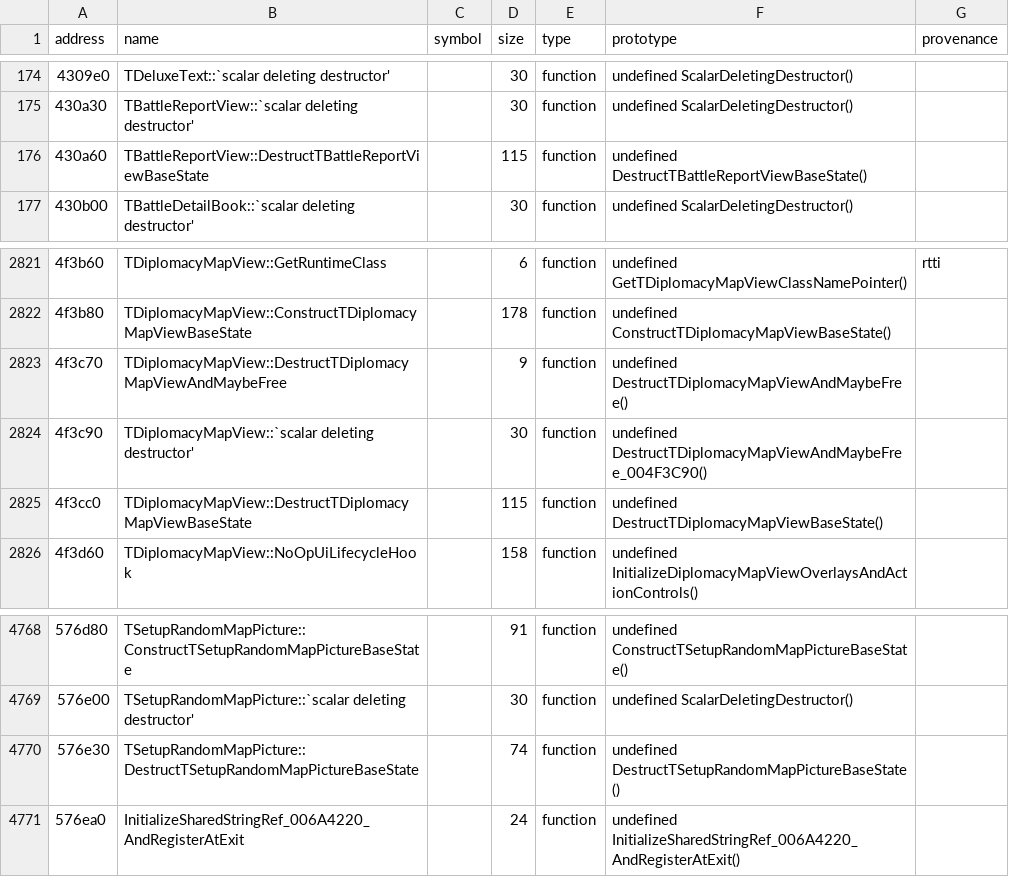
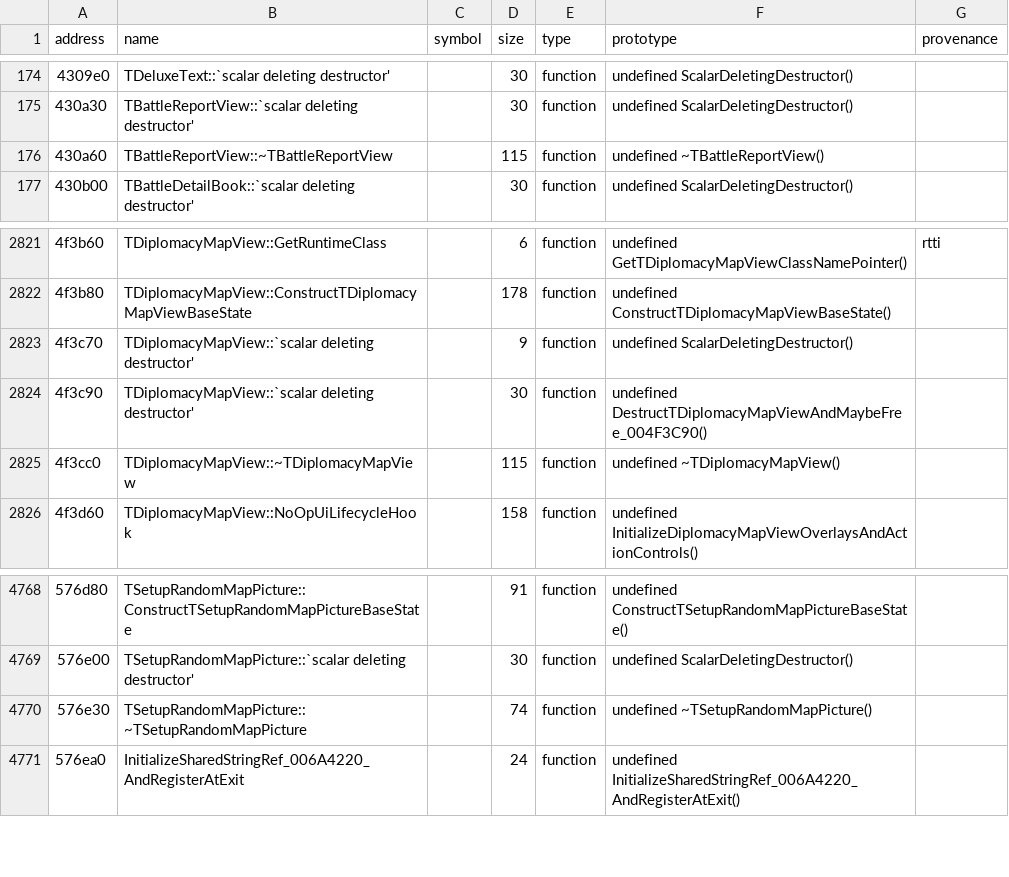
Before and after one commit to agluszak/imperialism-decomp, a CSV file: config/symbols.csv, drawn as a sheet; only a part is shown, gaps mark what is left out.

```diff
--- a/config/symbols.csv
+++ b/config/symbols.csv
@@ -175,3 +175,3 @@ address|name|symbol|size|type|prototype|provenance
 430a30|TBattleReportView::`scalar deleting destructor'||30|function|undefined ScalarDeletingDestructor()|
-430a60|TBattleReportView::DestructTBattleReportViewBaseState||115|function|undefined DestructTBattleReportViewBaseState()|
+430a60|TBattleReportView::~TBattleReportView||115|function|undefined ~TBattleReportView()|
 430b00|TBattleDetailBook::`scalar deleting destructor'||30|function|undefined ScalarDeletingDestructor()|
@@ -2822,5 +2822,5 @@ address|name|symbol|size|type|prototype|provenance
 4f3b80|TDiplomacyMapView::ConstructTDiplomacyMapViewBaseState||178|function|undefined ConstructTDiplomacyMapViewBaseState()|
-4f3c70|TDiplomacyMapView::DestructTDiplomacyMapViewAndMaybeFree||9|function|undefined DestructTDiplomacyMapViewAndMaybeFree()|
+4f3c70|TDiplomacyMapView::`scalar deleting destructor'||9|function|undefined ScalarDeletingDestructor()|
 4f3c90|TDiplomacyMapView::`scalar deleting destructor'||30|function|undefined DestructTDiplomacyMapViewAndMaybeFree_004F3C90()|
-4f3cc0|TDiplomacyMapView::DestructTDiplomacyMapViewBaseState||115|function|undefined DestructTDiplomacyMapViewBaseState()|
+4f3cc0|TDiplomacyMapView::~TDiplomacyMapView||115|function|undefined ~TDiplomacyMapView()|
 4f3d60|TDiplomacyMapView::NoOpUiLifecycleHook||158|function|undefined InitializeDiplomacyMapViewOverlaysAndActionControls()|
@@ -4769,3 +4769,3 @@ address|name|symbol|size|type|prototype|provenance
 576e00|TSetupRandomMapPicture::`scalar deleting destructor'||30|function|undefined ScalarDeletingDestructor()|
-576e30|TSetupRandomMapPicture::DestructTSetupRandomMapPictureBaseState||74|function|undefined DestructTSetupRandomMapPictureBaseState()|
+576e30|TSetupRandomMapPicture::~TSetupRandomMapPicture||74|function|undefined ~TSetupRandomMapPicture()|
 576ea0|InitializeSharedStringRef_006A4220_AndRegisterAtExit||24|function|undefined InitializeSharedStringRef_006A4220_AndRegisterAtExit()|
```
Also changed, not shown: config/empty_body_baseline.csv, config/function_ownership.csv, 51 other files.
